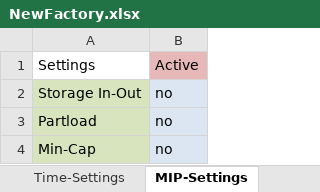
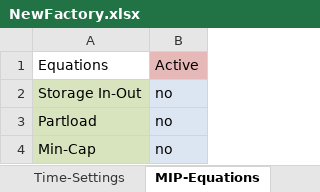
Before and after one commit to tum-ewk/ficus, an Excel workbook: doc/NewFactory/NewFactory.xlsx, sheet MIP-Equations, drawn as a sheet; values as stored, in another font and other column widths than the file's, no borders; conditional formats not drawn; the diff names each change by its address in the sheet, - before the commit and + after, or states it on an @@ line.

Commit message:
update NewFactory

```diff
--- a/doc/NewFactory/NewFactory.xlsx (sheet MIP-Equations)
+++ b/doc/NewFactory/NewFactory.xlsx (sheet MIP-Equations)
-sheet tab: MIP-Settings
+sheet tab: MIP-Equations
-A1: Settings
+A1: Equations
```
Also changed, not shown: doc/NewFactory/NewFactory.xlsm, 7 other files.
